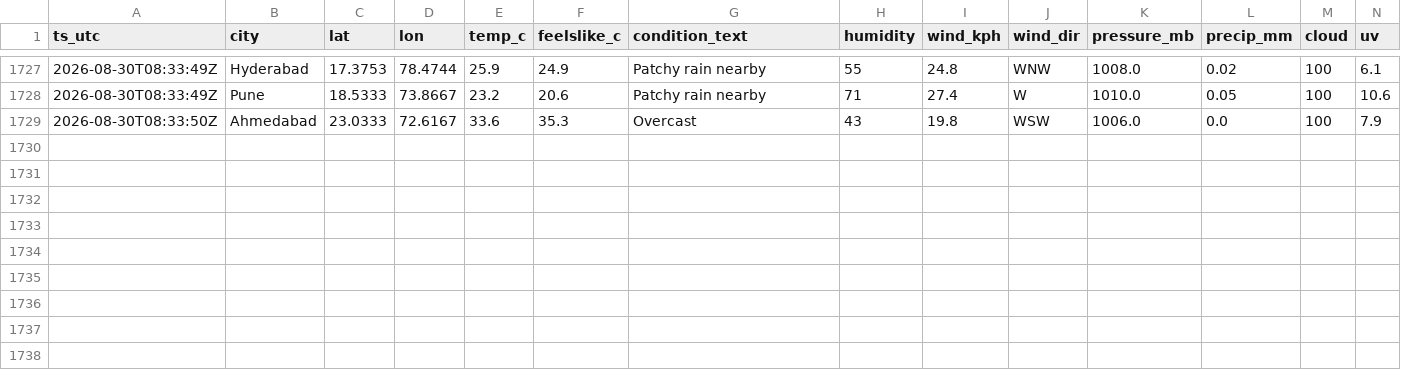
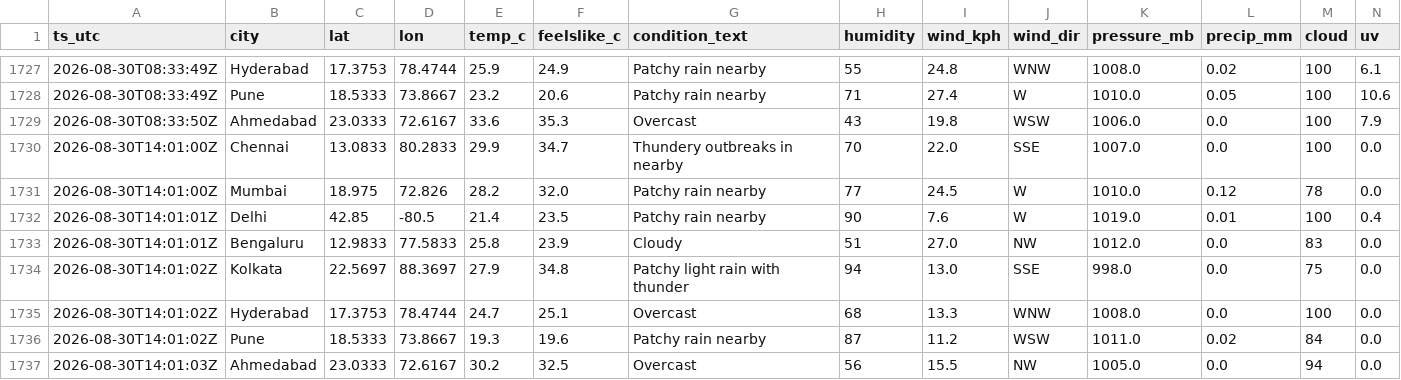
Before and after one commit to anwarmohammedbasha/weather-api-fetch, a CSV file: data/weather_india_2026_08.csv, drawn as a sheet; only a part is shown, gaps mark what is left out; rows hold the shown columns only; the diff names each change by its address in the sheet, - before the commit and + after, or states it on an @@ line.

```diff
--- a/data/weather_india_2026_08.csv
+++ b/data/weather_india_2026_08.csv
+row 1730: 2026-08-30T14:01:00Z | Chennai | 13.0833 | 80.2833 | 29.9 | 34.7 | Thundery outbreaks in nearby | 70 | 22.0 | SSE | 1007.0 | 0.0 | 100 | 0.0
+row 1731: 2026-08-30T14:01:00Z | Mumbai | 18.975 | 72.826 | 28.2 | 32.0 | Patchy rain nearby | 77 | 24.5 | W | 1010.0 | 0.12 | 78 | 0.0
+row 1732: 2026-08-30T14:01:01Z | Delhi | 42.85 | -80.5 | 21.4 | 23.5 | Patchy rain nearby | 90 | 7.6 | W | 1019.0 | 0.01 | 100 | 0.4
+row 1733: 2026-08-30T14:01:01Z | Bengaluru | 12.9833 | 77.5833 | 25.8 | 23.9 | Cloudy | 51 | 27.0 | NW | 1012.0 | 0.0 | 83 | 0.0
+row 1734: 2026-08-30T14:01:02Z | Kolkata | 22.5697 | 88.3697 | 27.9 | 34.8 | Patchy light rain with thunder | 94 | 13.0 | SSE | 998.0 | 0.0 | 75 | 0.0
+row 1735: 2026-08-30T14:01:02Z | Hyderabad | 17.3753 | 78.4744 | 24.7 | 25.1 | Overcast | 68 | 13.3 | WNW | 1008.0 | 0.0 | 100 | 0.0
+row 1736: 2026-08-30T14:01:02Z | Pune | 18.5333 | 73.8667 | 19.3 | 19.6 | Patchy rain nearby | 87 | 11.2 | WSW | 1011.0 | 0.02 | 84 | 0.0
+row 1737: 2026-08-30T14:01:03Z | Ahmedabad | 23.0333 | 72.6167 | 30.2 | 32.5 | Overcast | 56 | 15.5 | NW | 1005.0 | 0.0 | 94 | 0.0
```
Also changed, not shown: 8 other files.
